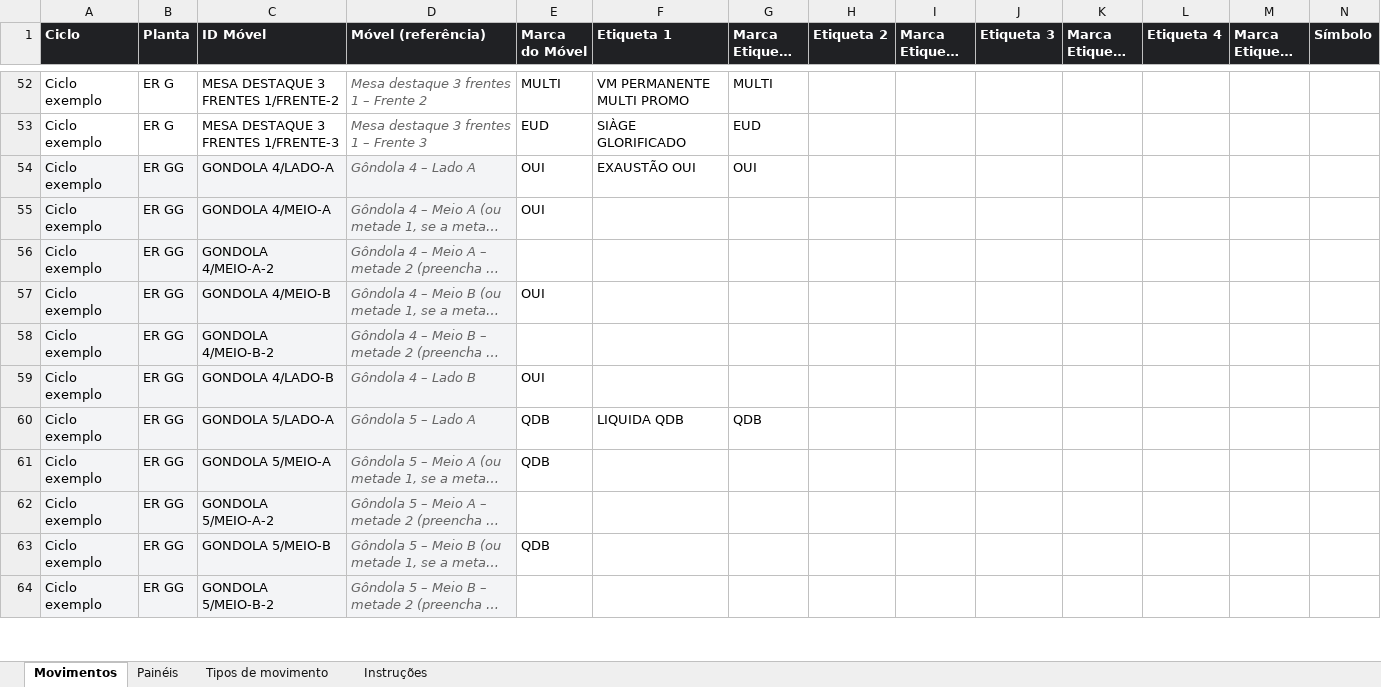
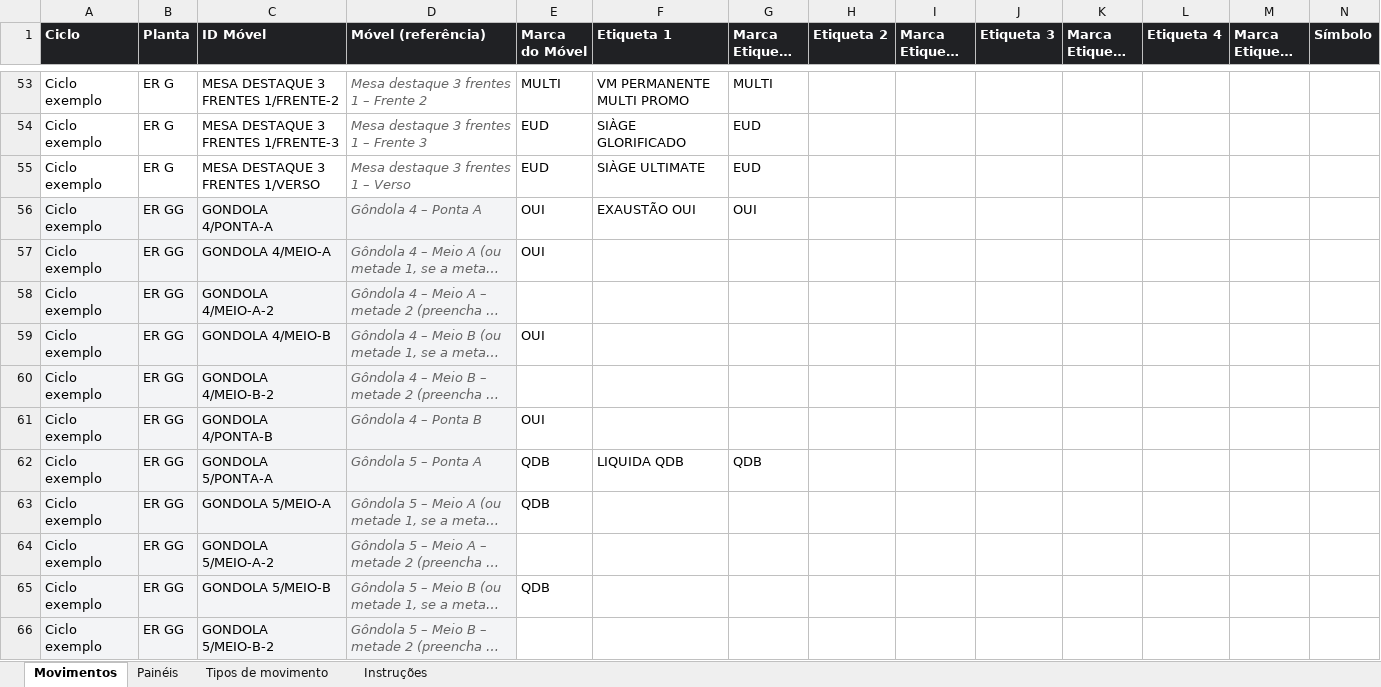
Before and after one commit to brunocardoso012-sketch/appscript, an Excel workbook: visualizador/Planilha base - Visualizador.xlsx, sheet Movimentos, drawn as a sheet; only a part is shown, gaps mark what is left out; long unchanged cells end in …; values as stored, in another font and other column widths than the file's, no borders; conditional formats not drawn; addresses are those after the commit; rows hold the shown columns only; the diff covers the shown part only; the diff names each change by its address in the sheet, - before the commit and + after, or states it on an @@ line.

```diff
--- a/visualizador/Planilha base - Visualizador.xlsx (sheet Movimentos)
+++ b/visualizador/Planilha base - Visualizador.xlsx (sheet Movimentos)
+row 55: Ciclo exemplo | ER G | MESA DESTAQUE 3 FRENTES 1/VERSO | Mesa destaque 3 frentes 1 – Verso | EUD | SIÀGE ULTIMATE | EUD
-C56 (ID Móvel): GONDOLA 4/LADO-A
+C56 (ID Móvel): GONDOLA 4/PONTA-A
-D56 (Móvel (referência)): Gôndola 4 – Lado A
+D56 (Móvel (referência)): Gôndola 4 – Ponta A
-C61 (ID Móvel): GONDOLA 4/LADO-B
+C61 (ID Móvel): GONDOLA 4/PONTA-B
-D61 (Móvel (referência)): Gôndola 4 – Lado B
+D61 (Móvel (referência)): Gôndola 4 – Ponta B
-C62 (ID Móvel): GONDOLA 5/LADO-A
+C62 (ID Móvel): GONDOLA 5/PONTA-A
-D62 (Móvel (referência)): Gôndola 5 – Lado A
+D62 (Móvel (referência)): Gôndola 5 – Ponta A
```
Also changed, not shown: 1 added row and 20 edited cells elsewhere in this sheet, sheet Instruções, 18 other files.
